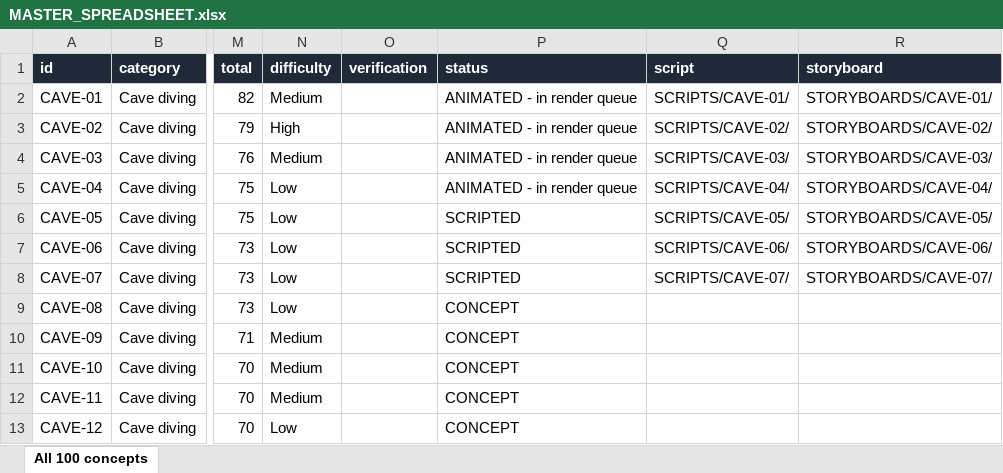
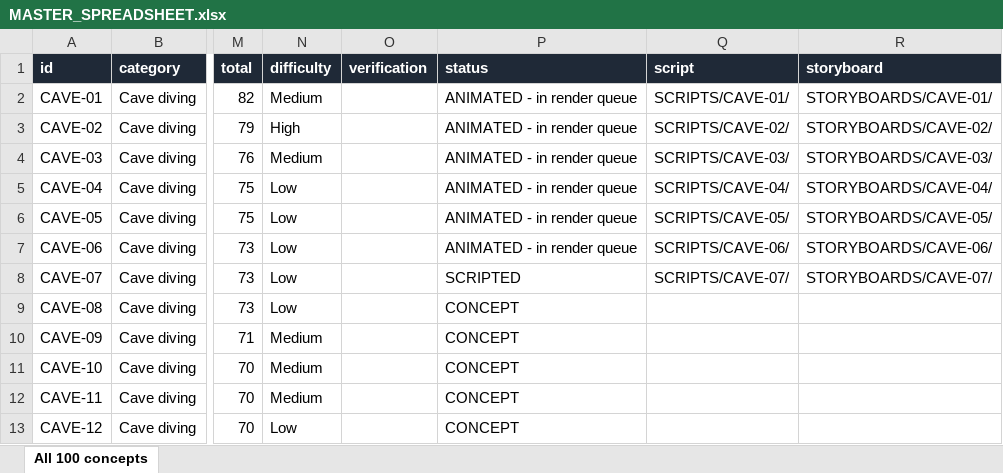
Before and after one commit to ahakri/ngl, an Excel workbook: YOUTUBE_ANIMATION_STUDIO/PROJECT_TRACKER/MASTER_SPREADSHEET.xlsx, sheet All 100 concepts, drawn as a sheet; only a part is shown, gaps mark what is left out; values as stored, in another font and other column widths than the file's, no borders; the diff names each change by its address in the sheet, - before the commit and + after, or states it on an @@ line.

```diff
--- a/YOUTUBE_ANIMATION_STUDIO/PROJECT_TRACKER/MASTER_SPREADSHEET.xlsx (sheet All 100 concepts)
+++ b/YOUTUBE_ANIMATION_STUDIO/PROJECT_TRACKER/MASTER_SPREADSHEET.xlsx (sheet All 100 concepts)
-P6:P7 (status): SCRIPTED
+P6:P7 (status): ANIMATED - in render queue
```
Also changed, not shown: 8 other files.
